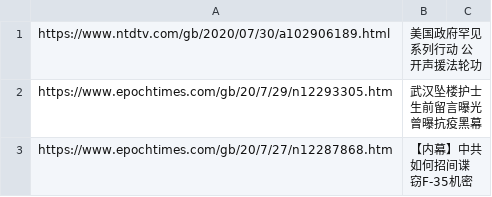
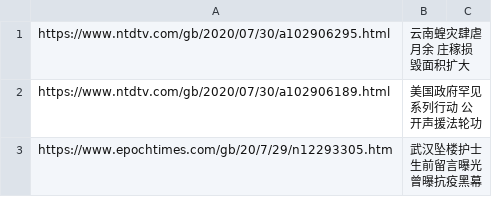
Before and after one commit to sendtruth2020/goodnews, a CSV file: indexes/ABC.csv, drawn as a sheet; only a part is shown; the shorter side is filled out with more unchanged rows.

Commit message:
Update ABC.csv

```diff
--- a/indexes/ABC.csv
+++ b/indexes/ABC.csv
@@ -1 +1,2 @@
+https://www.ntdtv.com/gb/2020/07/30/a102906295.html,云南蝗灾肆虐月余 庄稼损毁面积扩大
 https://www.ntdtv.com/gb/2020/07/30/a102906189.html,美国政府罕见系列行动 公开声援法轮功
```
